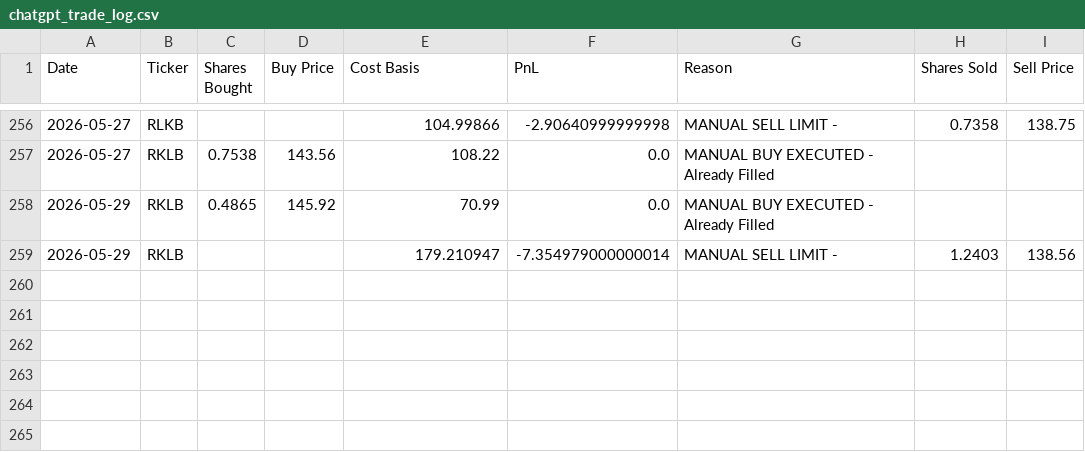
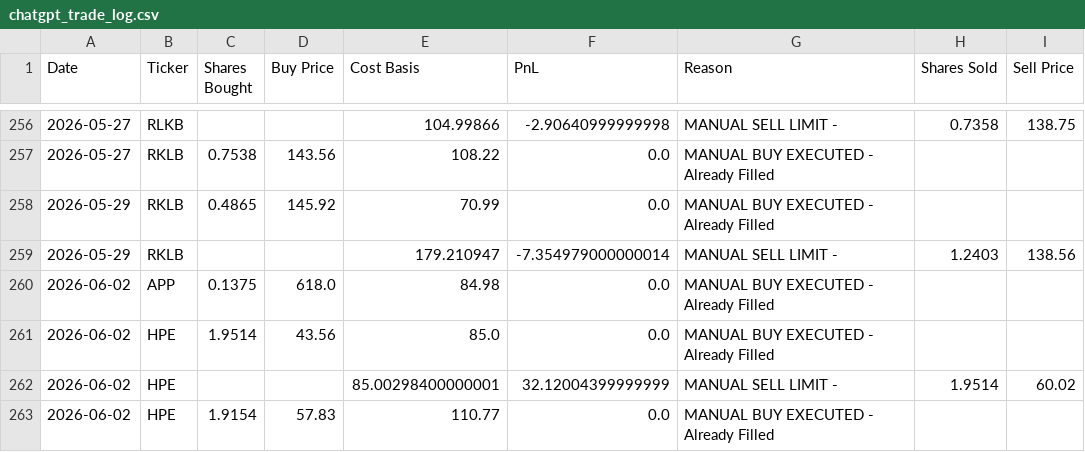
Before and after one commit to ofergr/ChatGPT-Micro-Cap-Experiment, a CSV file: Start Your Own/chatgpt_trade_log.csv, drawn as a sheet; only a part is shown, gaps mark what is left out; the diff names each change by its address in the sheet, - before the commit and + after, or states it on an @@ line.

```diff
--- a/Start Your Own/chatgpt_trade_log.csv
+++ b/Start Your Own/chatgpt_trade_log.csv
+row 260: 2026-06-02 | APP | 0.1375 | 618.0 | 84.98 | 0.0 | MANUAL BUY EXECUTED - Already Filled
+row 261: 2026-06-02 | HPE | 1.9514 | 43.56 | 85.0 | 0.0 | MANUAL BUY EXECUTED - Already Filled
+row 262: 2026-06-02 | HPE |  |  | 85.00298400000001 | 32.12004399999999 | MANUAL SELL LIMIT - | 1.9514 | 60.02
+row 263: 2026-06-02 | HPE | 1.9154 | 57.83 | 110.77 | 0.0 | MANUAL BUY EXECUTED - Already Filled
```
Also changed, not shown: Start Your Own/chatgpt_portfolio_update.csv.
